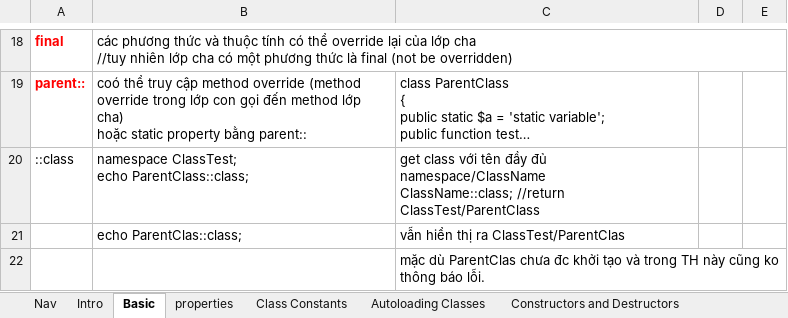
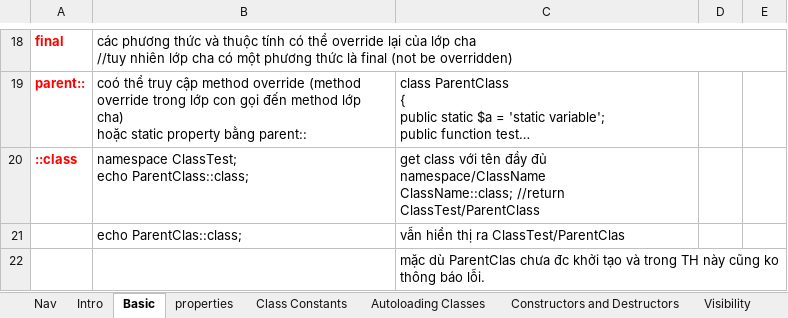
Before and after one commit to TranManhThang96/php-core, an Excel workbook: note/4class.xlsx, sheet Basic, drawn as a sheet; only a part is shown, gaps mark what is left out; long unchanged cells end in …; values as stored, in another font and other column widths than the file's, no borders; the diff names each change by its address in the sheet, - before the commit and + after, or states it on an @@ line.

```diff
--- a/note/4class.xlsx (sheet Basic)
+++ b/note/4class.xlsx (sheet Basic)
+sheet tab: Visibility
@@ A20 bold: off → on, text colour: black → #FF0000 @@
```
Also changed, not shown: sheet Nav, sheet Constructors and Destructors, other sheet tabs, 1 other file.
